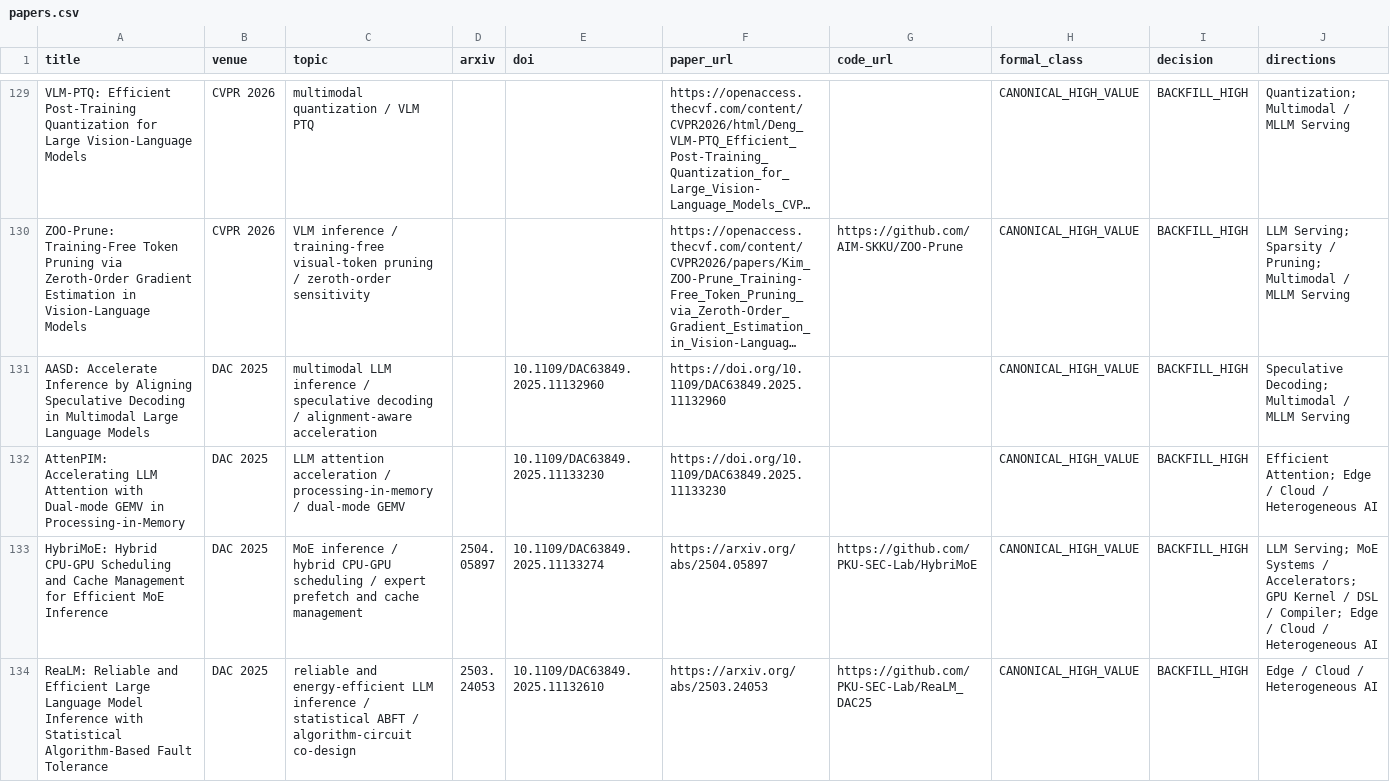
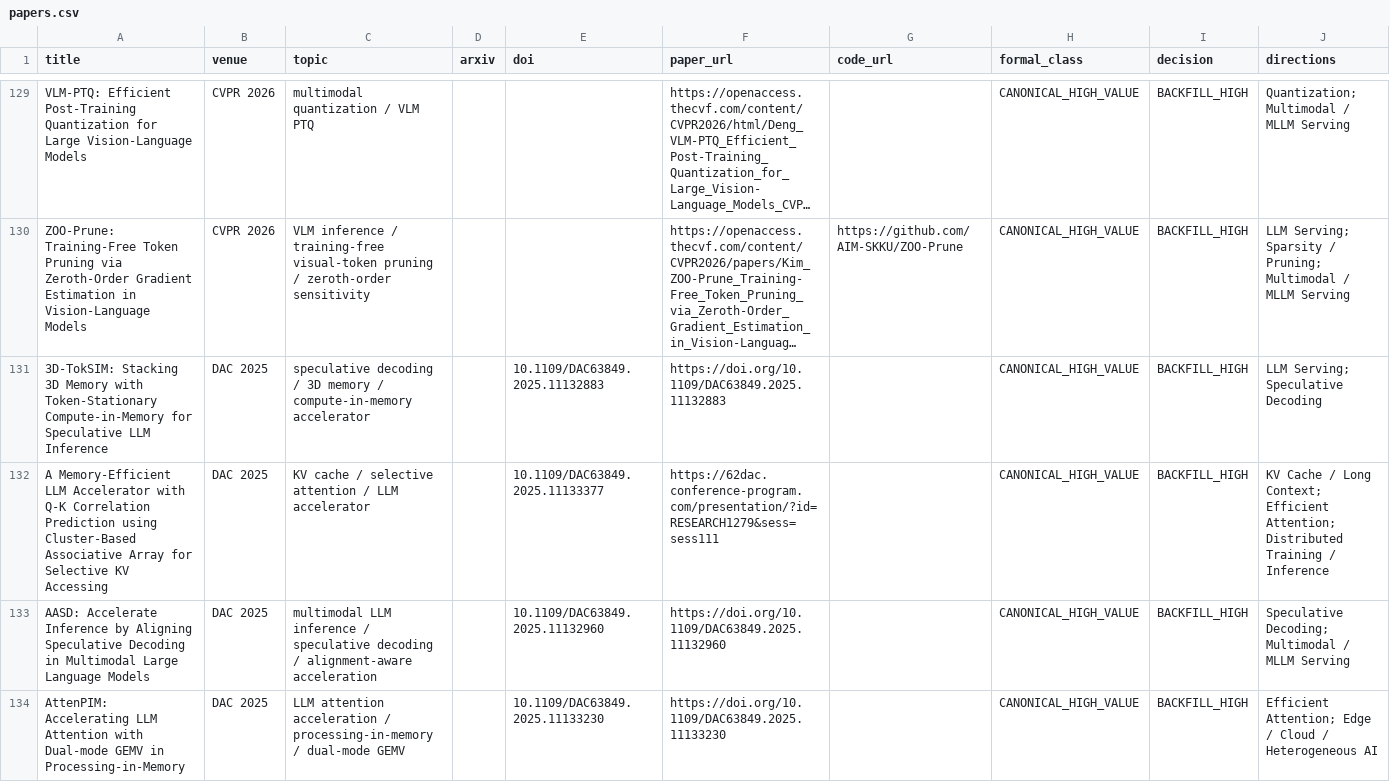
Before and after one commit to WangZhican/efficient-ml-landscape, a CSV file: data/papers.csv, drawn as a sheet; only a part is shown, gaps mark what is left out; the shorter side is filled out with more unchanged rows; long unchanged cells end in …; the diff covers the shown part only; the diff names each change by its address in the sheet, - before the commit and + after, or states it on an @@ line.

Commit message:
Add missing DAC 2025 efficient AI accelerator papers

```diff
--- a/data/papers.csv
+++ b/data/papers.csv
+row 131: 3D-TokSIM: Stacking 3D Memory with Token-Stationary Compute-in-Memory for Speculative LLM Inference | DAC 2025 | speculative decoding / 3D memory / compute-in-memory accelerator |  | 10.1109/DAC63849.2025.11132883 | https://doi.org/10.1109/DAC63849.2025.11132883 |  | CANONICAL_HIGH_VALUE | BACKFILL_HIGH | LLM Serving; Speculative Decoding
+row 132: A Memory-Efficient LLM Accelerator with Q-K Correlation Prediction using Cluster-Based Associative Array for Selective KV Accessing | DAC 2025 | KV cache / selective attention / LLM accelerator |  | 10.1109/DAC63849.2025.11133377 | https://62dac.conference-program.com/presentation/?id=RESEARCH1279&sess=sess111 |  | CANONICAL_HIGH_VALUE | BACKFILL_HIGH | KV Cache / Long Context; Efficient Attention; Distributed Training / Inference
```
Also changed, not shown: 3 added rows elsewhere in this file, 13 other files.
